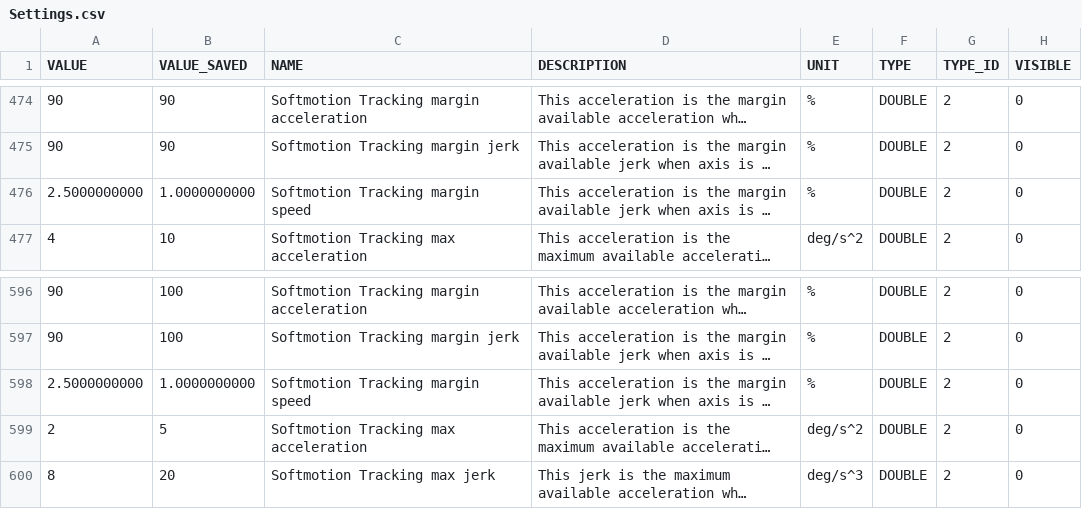
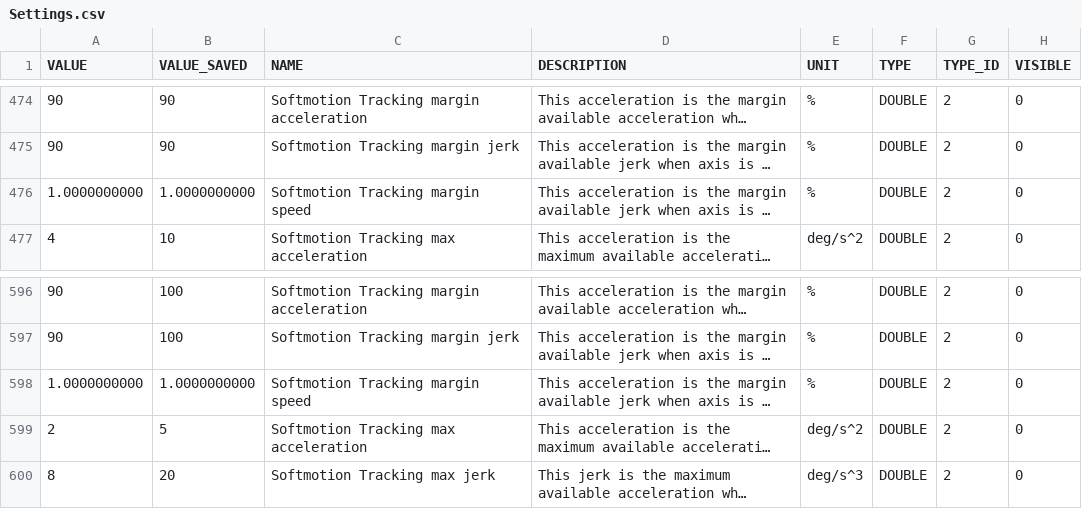
Before and after one commit to lsst-ts/ts_llconfig_mtcs, a CSV file: MTMount/Settings.csv, drawn as a sheet; only a part is shown, gaps mark what is left out; long unchanged cells end in …; the diff names each change by its address in the sheet, - before the commit and + after, or states it on an @@ line.

Commit message:
Files committed automatically by /home/lsst/LSST/mariadb-docker/settingsBackupCommit.sh script.

```diff
--- a/MTMount/Settings.csv
+++ b/MTMount/Settings.csv
-A476 (VALUE): 2.5000000000
+A476 (VALUE): 1.0000000000
-A598 (VALUE): 2.5000000000
+A598 (VALUE): 1.0000000000
```
